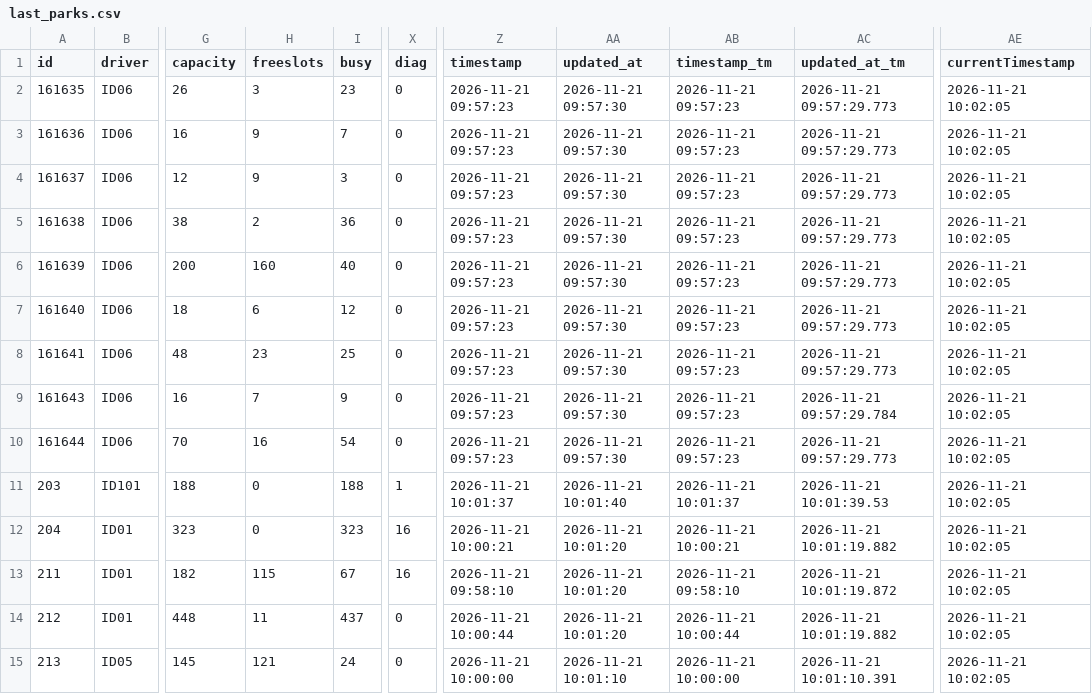
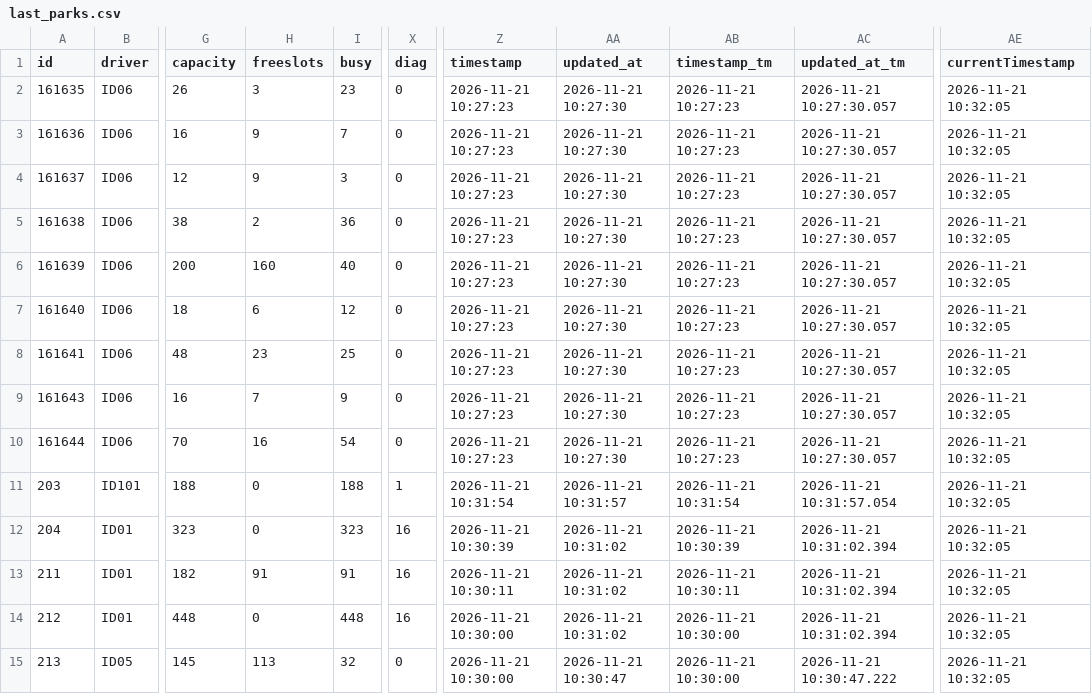
Before and after one commit to napo/parklogtrento, a CSV file: data/last_parks.csv, drawn as a sheet; only a part is shown, gaps mark what is left out; the diff covers the shown part only; the diff names each change by its address in the sheet, - before the commit and + after, or states it on an @@ line.

Commit message:
Latest data: Sat Nov 21 10:32:38 UTC 2026

```diff
--- a/data/last_parks.csv
+++ b/data/last_parks.csv
-Z2:Z10 (timestamp): 2026-11-21 09:57:23
+Z2:Z10 (timestamp): 2026-11-21 10:27:23
-AA2:AA10 (updated_at): 2026-11-21 09:57:30
+AA2:AA10 (updated_at): 2026-11-21 10:27:30
-AB2:AB10 (timestamp_tm): 2026-11-21 09:57:23
+AB2:AB10 (timestamp_tm): 2026-11-21 10:27:23
-AC2:AC8 (updated_at_tm): 2026-11-21 09:57:29.773
+AC2:AC8 (updated_at_tm): 2026-11-21 10:27:30.057
-AE2:AE15 (currentTimestamp): 2026-11-21 10:02:05
+AE2:AE15 (currentTimestamp): 2026-11-21 10:32:05
-AC9 (updated_at_tm): 2026-11-21 09:57:29.784
+AC9 (updated_at_tm): 2026-11-21 10:27:30.057
-AC10 (updated_at_tm): 2026-11-21 09:57:29.773
+AC10 (updated_at_tm): 2026-11-21 10:27:30.057
-Z11 (timestamp): 2026-11-21 10:01:37
+Z11 (timestamp): 2026-11-21 10:31:54
-AA11 (updated_at): 2026-11-21 10:01:40
+AA11 (updated_at): 2026-11-21 10:31:57
-AB11 (timestamp_tm): 2026-11-21 10:01:37
+AB11 (timestamp_tm): 2026-11-21 10:31:54
-AC11 (updated_at_tm): 2026-11-21 10:01:39.53
+AC11 (updated_at_tm): 2026-11-21 10:31:57.054
-Z12 (timestamp): 2026-11-21 10:00:21
+Z12 (timestamp): 2026-11-21 10:30:39
-AA12:AA14 (updated_at): 2026-11-21 10:01:20
+AA12:AA14 (updated_at): 2026-11-21 10:31:02
-AB12 (timestamp_tm): 2026-11-21 10:00:21
+AB12 (timestamp_tm): 2026-11-21 10:30:39
-AC12 (updated_at_tm): 2026-11-21 10:01:19.882
+AC12 (updated_at_tm): 2026-11-21 10:31:02.394
-H13 (freeslots): 115
+H13 (freeslots): 91
-I13 (busy): 67
+I13 (busy): 91
-Z13 (timestamp): 2026-11-21 09:58:10
+Z13 (timestamp): 2026-11-21 10:30:11
-AB13 (timestamp_tm): 2026-11-21 09:58:10
+AB13 (timestamp_tm): 2026-11-21 10:30:11
-AC13 (updated_at_tm): 2026-11-21 10:01:19.872
+AC13 (updated_at_tm): 2026-11-21 10:31:02.394
-H14 (freeslots): 11
+H14 (freeslots): 0
-I14 (busy): 437
+I14 (busy): 448
-X14 (diag): 0
+X14 (diag): 16
-Z14 (timestamp): 2026-11-21 10:00:44
+Z14 (timestamp): 2026-11-21 10:30:00
-AB14 (timestamp_tm): 2026-11-21 10:00:44
+AB14 (timestamp_tm): 2026-11-21 10:30:00
-AC14 (updated_at_tm): 2026-11-21 10:01:19.882
+AC14 (updated_at_tm): 2026-11-21 10:31:02.394
-H15 (freeslots): 121
+H15 (freeslots): 113
-I15 (busy): 24
+I15 (busy): 32
-Z15 (timestamp): 2026-11-21 10:00:00
+Z15 (timestamp): 2026-11-21 10:30:00
-AA15 (updated_at): 2026-11-21 10:01:10
+AA15 (updated_at): 2026-11-21 10:30:47
-AB15 (timestamp_tm): 2026-11-21 10:00:00
+AB15 (timestamp_tm): 2026-11-21 10:30:00
-AC15 (updated_at_tm): 2026-11-21 10:01:10.391
+AC15 (updated_at_tm): 2026-11-21 10:30:47.222
```
Also changed, not shown: 33 edited cells elsewhere in this file, 1 other file.
